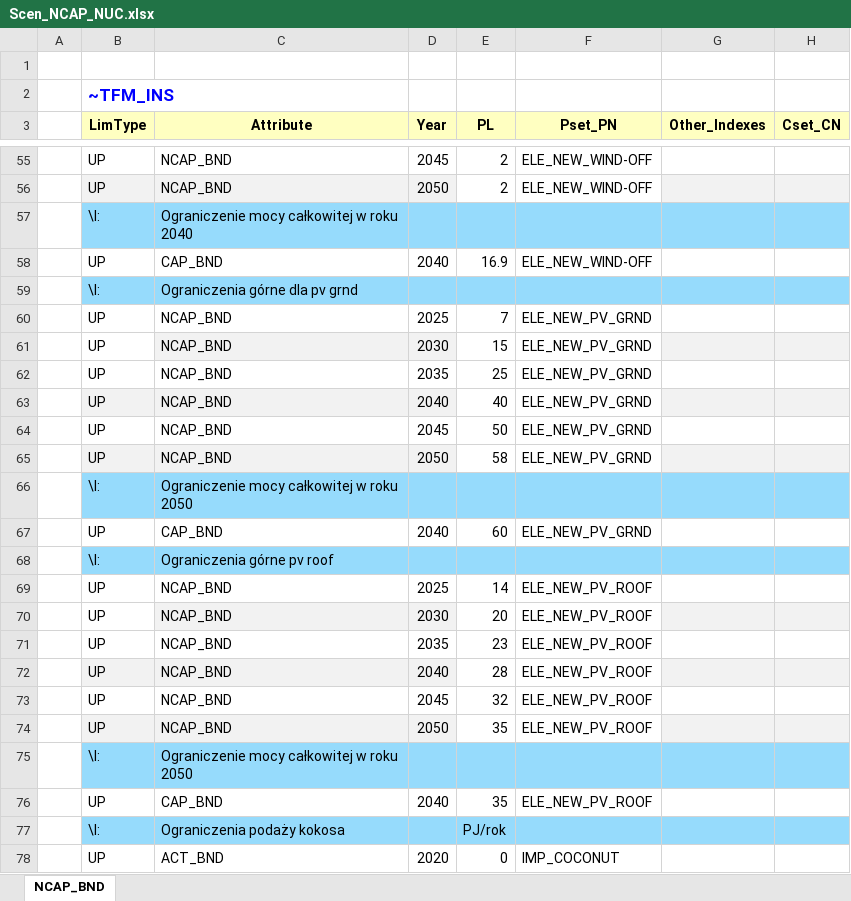
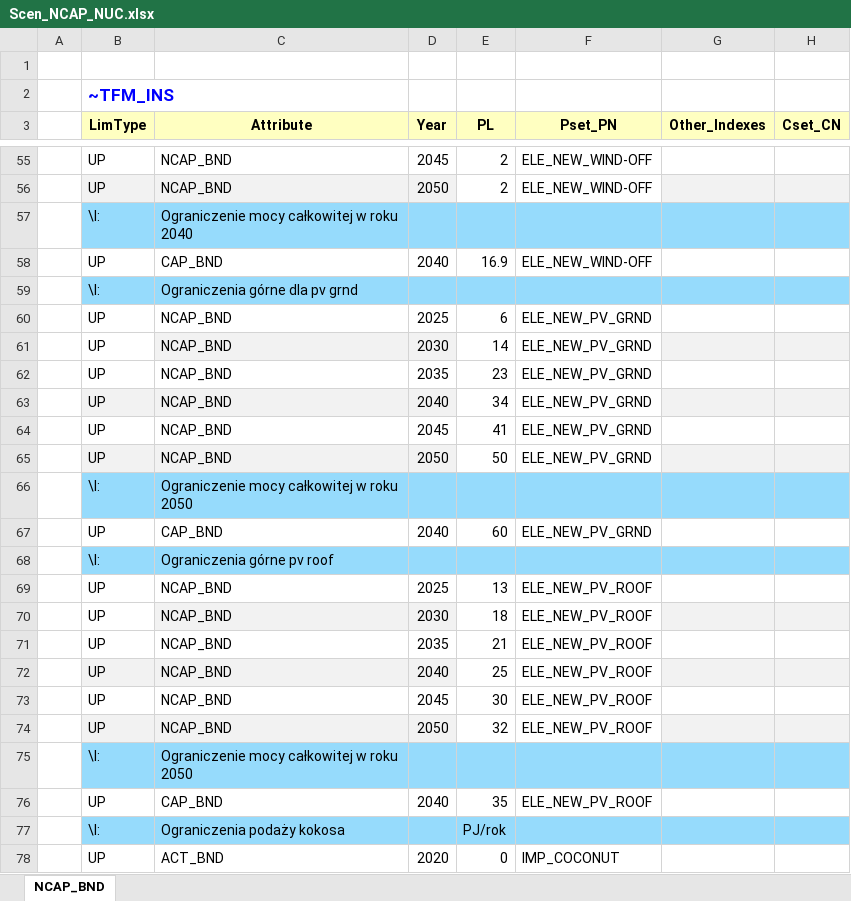
Before and after one commit to brajkar/projektivov, an Excel workbook: SuppXLS/Scen_NCAP_NUC.xlsx, sheet NCAP_BND, drawn as a sheet; only a part is shown, gaps mark what is left out; values as stored, in another font and other column widths than the file's, no borders; the diff covers the shown part only; the diff names each change by its address in the sheet, - before the commit and + after, or states it on an @@ line.

Commit message:
Add files via upload

```diff
--- a/SuppXLS/Scen_NCAP_NUC.xlsx (sheet NCAP_BND)
+++ b/SuppXLS/Scen_NCAP_NUC.xlsx (sheet NCAP_BND)
-E60 (PL): 7
+E60 (PL): 6
-E61 (PL): 15
+E61 (PL): 14
-E62 (PL): 25
+E62 (PL): 23
-E63 (PL): 40
+E63 (PL): 34
-E64 (PL): 50
+E64 (PL): 41
-E65 (PL): 58
+E65 (PL): 50
-E69 (PL): 14
+E69 (PL): 13
-E70 (PL): 20
+E70 (PL): 18
-E71 (PL): 23
+E71 (PL): 21
-E72 (PL): 28
+E72 (PL): 25
-E73 (PL): 32
+E73 (PL): 30
-E74 (PL): 35
+E74 (PL): 32
```
Also changed, not shown: 12 edited cells elsewhere in this sheet.
